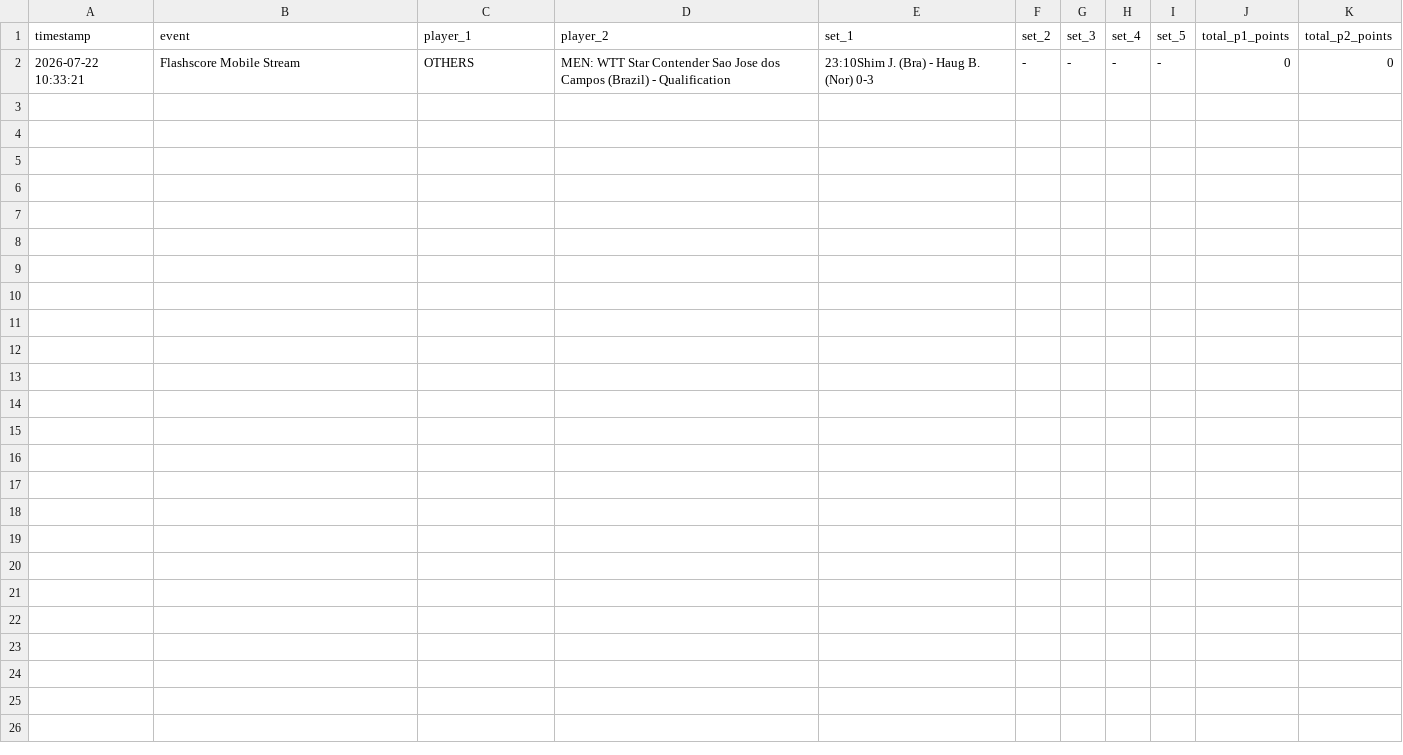
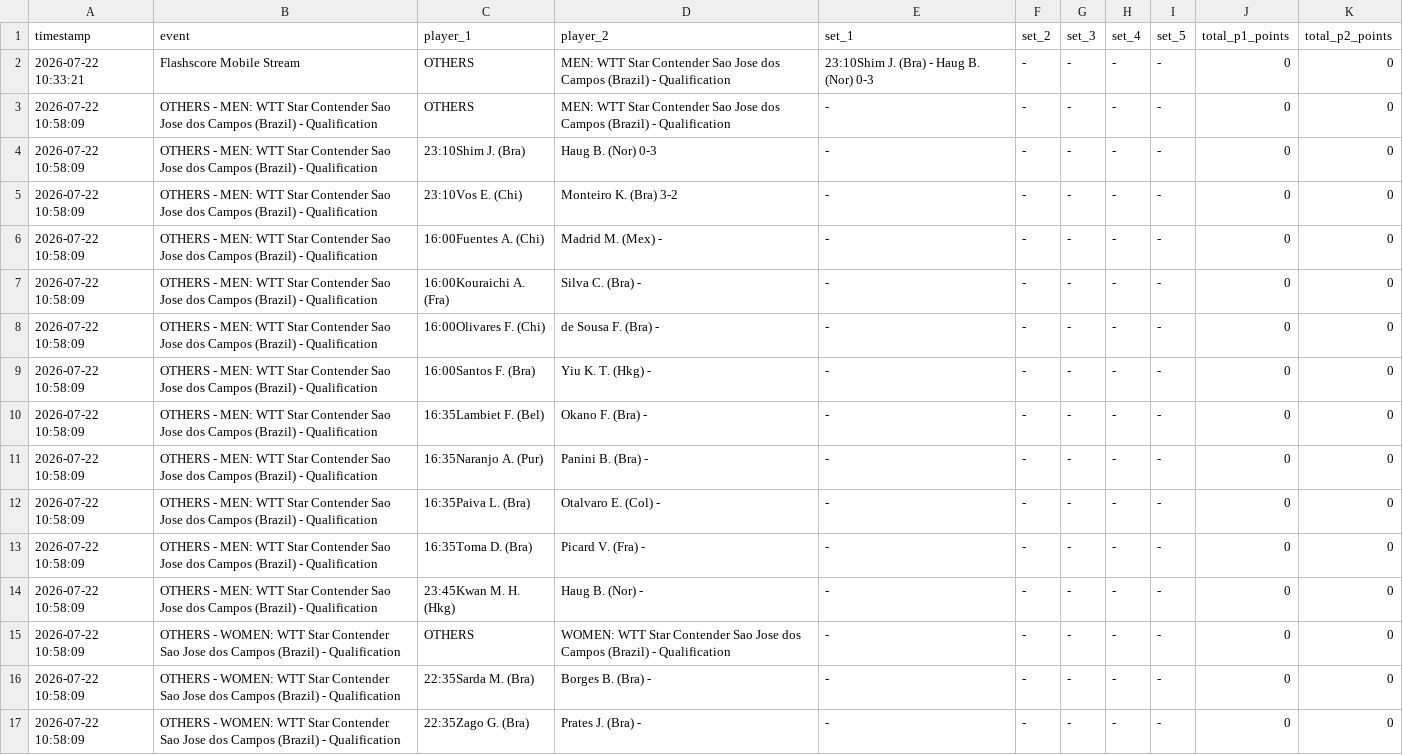
Before and after one commit to OboboNigltd/table-tennis-tracker, a CSV file: table_tennis_scores.csv, drawn as a sheet.

```diff
--- a/table_tennis_scores.csv
+++ b/table_tennis_scores.csv
@@ -2 +2,16 @@ timestamp,event,player_1,player_2,set_1,set_2,set_3,set_4,set_5,total_p1_points,
 2026-07-22 10:33:21,Flashscore Mobile Stream,OTHERS,MEN: WTT Star Contender Sao Jose dos Campos (Brazil) - Qualification,23:10Shim J. (Bra) - Haug B. (Nor) 0-3,-,-,-,-,0,0
+2026-07-22 10:58:09,OTHERS - MEN: WTT Star Contender Sao Jose dos Campos (Brazil) - Qualification,OTHERS,MEN: WTT Star Contender Sao Jose dos Campos (Brazil) - Qualification,-,-,-,-,-,0,0
+2026-07-22 10:58:09,OTHERS - MEN: WTT Star Contender Sao Jose dos Campos (Brazil) - Qualification,23:10Shim J. (Bra),Haug B. (Nor) 0-3,-,-,-,-,-,0,0
+2026-07-22 10:58:09,OTHERS - MEN: WTT Star Contender Sao Jose dos Campos (Brazil) - Qualification,23:10Vos E. (Chi),Monteiro K. (Bra) 3-2,-,-,-,-,-,0,0
+2026-07-22 10:58:09,OTHERS - MEN: WTT Star Contender Sao Jose dos Campos (Brazil) - Qualification,16:00Fuentes A. (Chi),Madrid M. (Mex)  -,-,-,-,-,-,0,0
+2026-07-22 10:58:09,OTHERS - MEN: WTT Star Contender Sao Jose dos Campos (Brazil) - Qualification,16:00Kouraichi A. (Fra),Silva C. (Bra)  -,-,-,-,-,-,0,0
+2026-07-22 10:58:09,OTHERS - MEN: WTT Star Contender Sao Jose dos Campos (Brazil) - Qualification,16:00Olivares F. (Chi),de Sousa F. (Bra)  -,-,-,-,-,-,0,0
+2026-07-22 10:58:09,OTHERS - MEN: WTT Star Contender Sao Jose dos Campos (Brazil) - Qualification,16:00Santos F. (Bra),Yiu K. T. (Hkg)  -,-,-,-,-,-,0,0
+2026-07-22 10:58:09,OTHERS - MEN: WTT Star Contender Sao Jose dos Campos (Brazil) - Qualification,16:35Lambiet F. (Bel),Okano F. (Bra)  -,-,-,-,-,-,0,0
+2026-07-22 10:58:09,OTHERS - MEN: WTT Star Contender Sao Jose dos Campos (Brazil) - Qualification,16:35Naranjo A. (Pur),Panini B. (Bra)  -,-,-,-,-,-,0,0
+2026-07-22 10:58:09,OTHERS - MEN: WTT Star Contender Sao Jose dos Campos (Brazil) - Qualification,16:35Paiva L. (Bra),Otalvaro E. (Col)  -,-,-,-,-,-,0,0
+2026-07-22 10:58:09,OTHERS - MEN: WTT Star Contender Sao Jose dos Campos (Brazil) - Qualification,16:35Toma D. (Bra),Picard V. (Fra)  -,-,-,-,-,-,0,0
+2026-07-22 10:58:09,OTHERS - MEN: WTT Star Contender Sao Jose dos Campos (Brazil) - Qualification,23:45Kwan M. H. (Hkg),Haug B. (Nor)  -,-,-,-,-,-,0,0
+2026-07-22 10:58:09,OTHERS - WOMEN: WTT Star Contender Sao Jose dos Campos (Brazil) - Qualification,OTHERS,WOMEN: WTT Star Contender Sao Jose dos Campos (Brazil) - Qualification,-,-,-,-,-,0,0
+2026-07-22 10:58:09,OTHERS - WOMEN: WTT Star Contender Sao Jose dos Campos (Brazil) - Qualification,22:35Sarda M. (Bra),Borges B. (Bra)  -,-,-,-,-,-,0,0
+2026-07-22 10:58:09,OTHERS - WOMEN: WTT Star Contender Sao Jose dos Campos (Brazil) - Qualification,22:35Zago G. (Bra),Prates J. (Bra)  -,-,-,-,-,-,0,0
```
